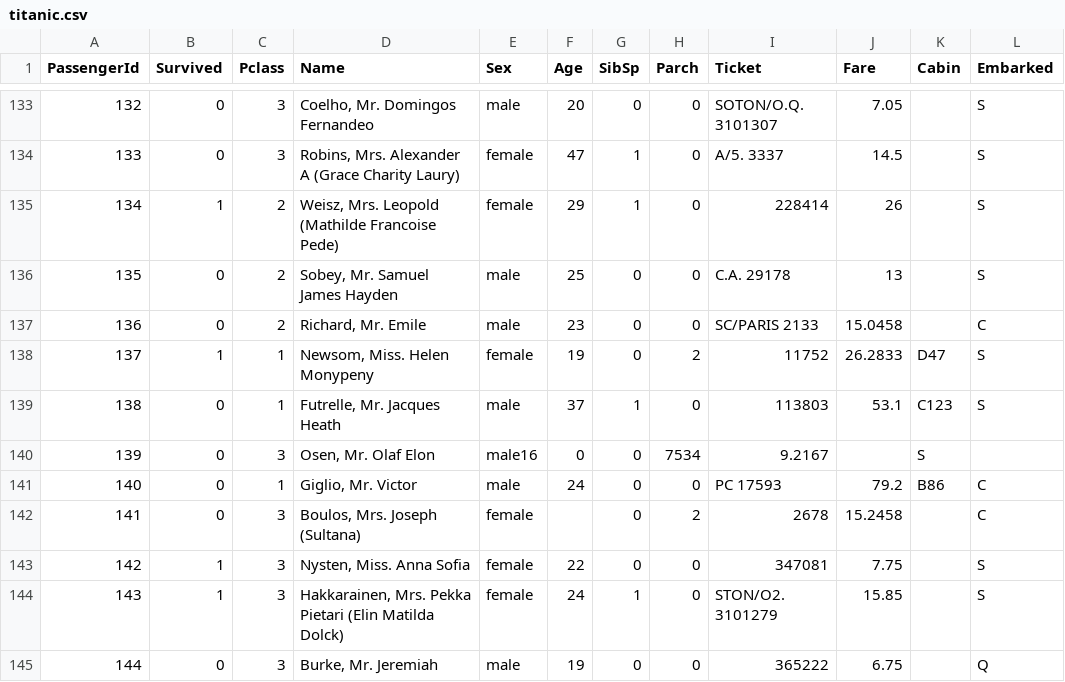
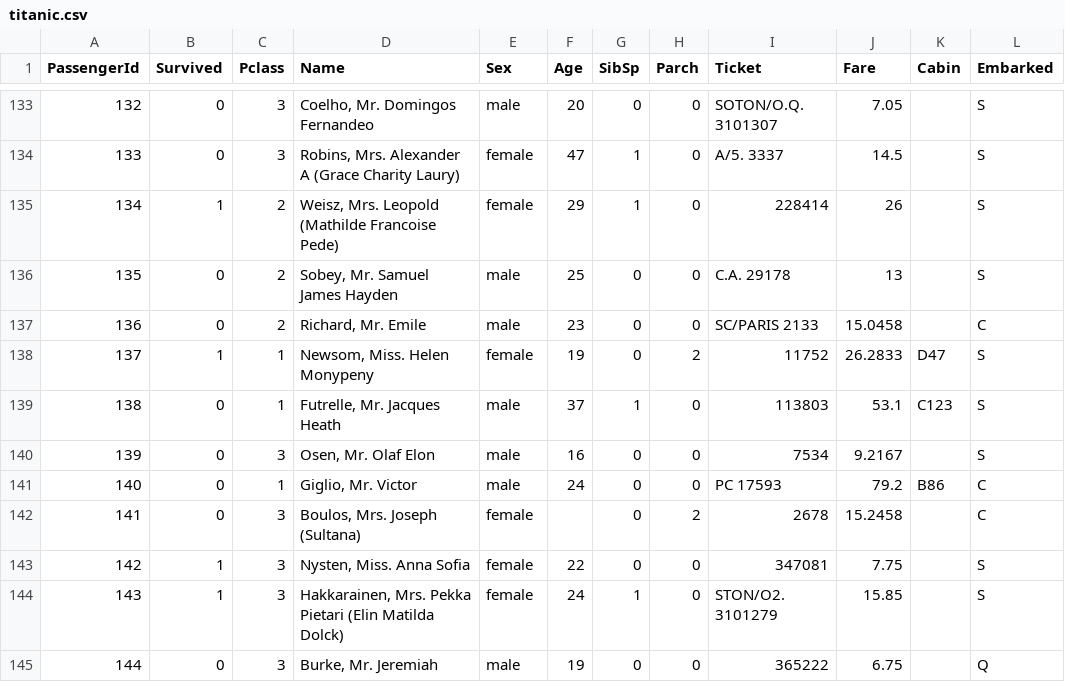
Before and after one commit to andfanilo/streamlit-techtalk-livedemo, a CSV file: data/titanic.csv, drawn as a sheet; only a part is shown, gaps mark what is left out.

```diff
--- a/data/titanic.csv
+++ b/data/titanic.csv
@@ -139,3 +139,3 @@ PassengerId,Survived,Pclass,Name,Sex,Age,SibSp,Parch,Ticket,Fare,Cabin,Embarked
 138,0,1,"Futrelle, Mr. Jacques Heath",male,37,1,0,113803,53.1,C123,S
-139,0,3,"Osen, Mr. Olaf Elon",male16,0,0,7534,9.2167,,S
+139,0,3,"Osen, Mr. Olaf Elon",male,16,0,0,7534,9.2167,,S
 140,0,1,"Giglio, Mr. Victor",male,24,0,0,PC 17593,79.2,B86,C
```
Also changed, not shown: 3 other files.
